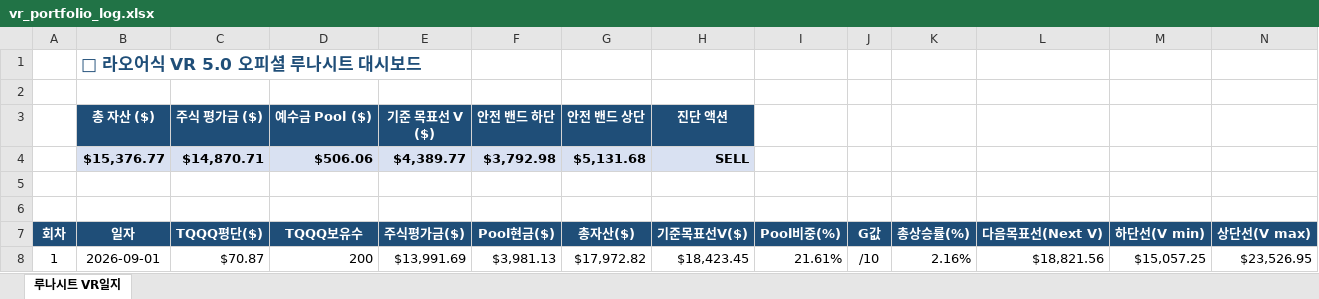
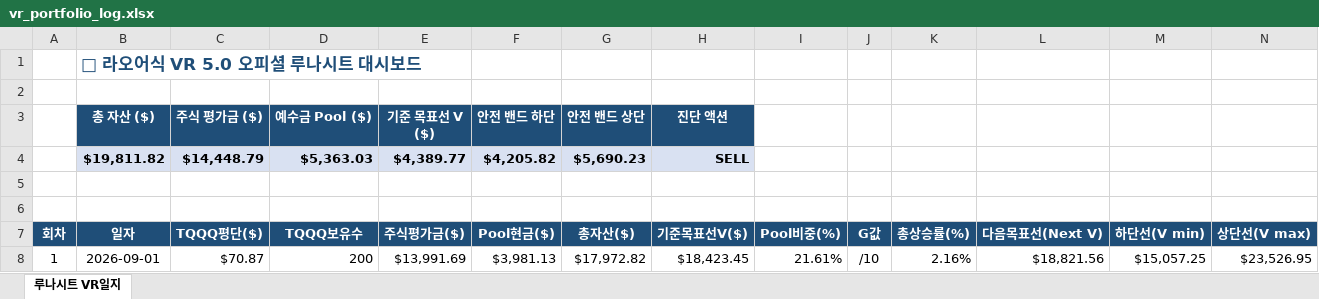
Before and after one commit to omhdydy-source/stock, an Excel workbook: vr_portfolio_log.xlsx, sheet 루나시트 VR일지, drawn as a sheet; only a part is shown; values as stored, in another font and other column widths than the file's, no borders; charts and pictures not drawn; removed rows and columns are numbered as before the commit, all else as after; rows hold the shown columns only; the diff covers the shown part only; the diff names each change by its address in the sheet, - before the commit and + after, or states it on an @@ line.

```diff
--- a/vr_portfolio_log.xlsx (sheet 루나시트 VR일지)
+++ b/vr_portfolio_log.xlsx (sheet 루나시트 VR일지)
-row 4:  | $15,376.77 | $14,870.71 | $506.06 | $4,389.77 | $3,792.98 | $5,131.68 | SELL
+row 4:  | $19,811.82 | $14,448.79 | $5,363.03 | $4,389.77 | $4,205.82 | $5,690.23 | SELL
```
Also changed, not shown: 31 added rows, 30 removed rows, 16 edited cells and cell formats elsewhere in this sheet, charts or pictures, 1 other file.
